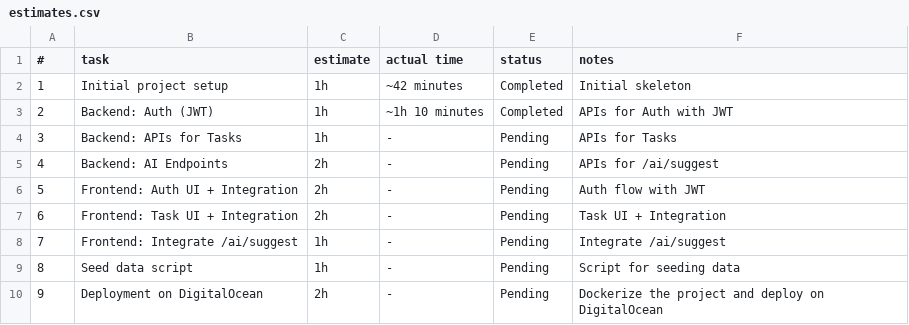
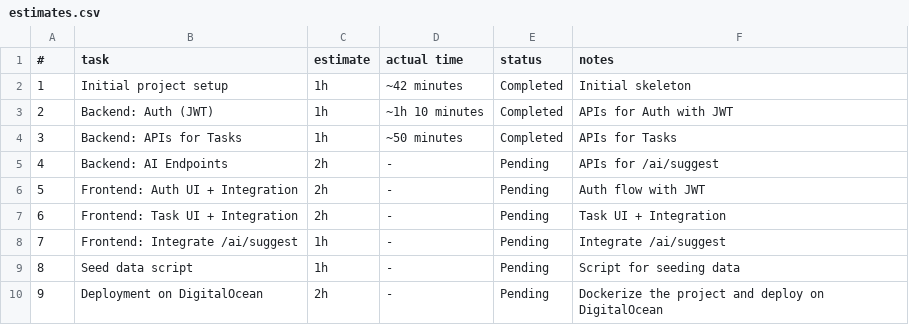
Before and after one commit to devwaleedakhtar/sprintsync, a CSV file: estimates.csv, drawn as a sheet.

Commit message:
feat: completed tasks apis

```diff
--- a/estimates.csv
+++ b/estimates.csv
@@ -3,3 +3,3 @@
 2, Backend: Auth (JWT), 1h, ~1h 10 minutes, "Completed", APIs for Auth with JWT
-3, Backend: APIs for Tasks, 1h, -, "Pending", APIs for Tasks
+3, Backend: APIs for Tasks, 1h, ~50 minutes, "Completed", APIs for Tasks
 4, Backend: AI Endpoints, 2h, -, "Pending", APIs for /ai/suggest
```
Also changed, not shown: 13 other files.
